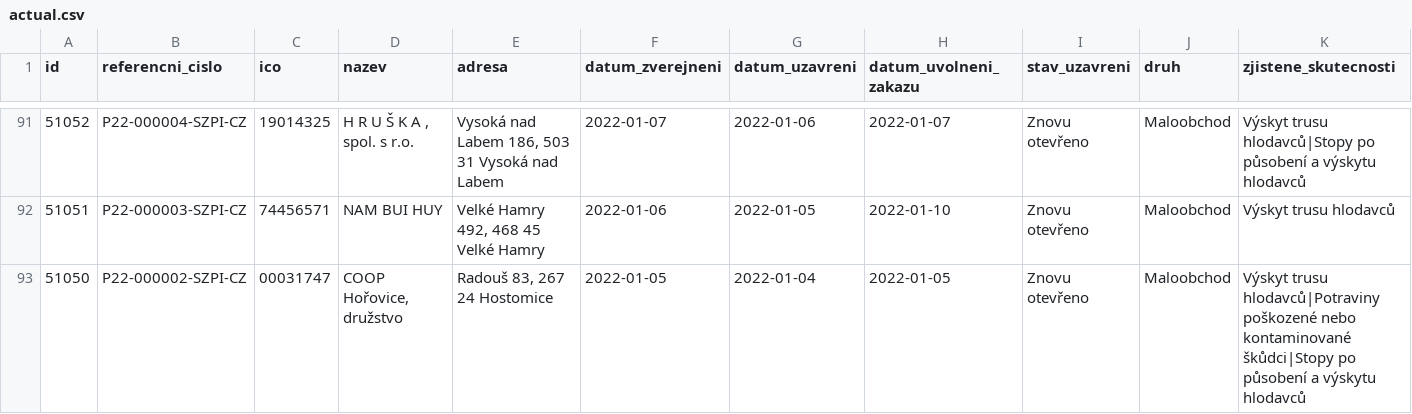
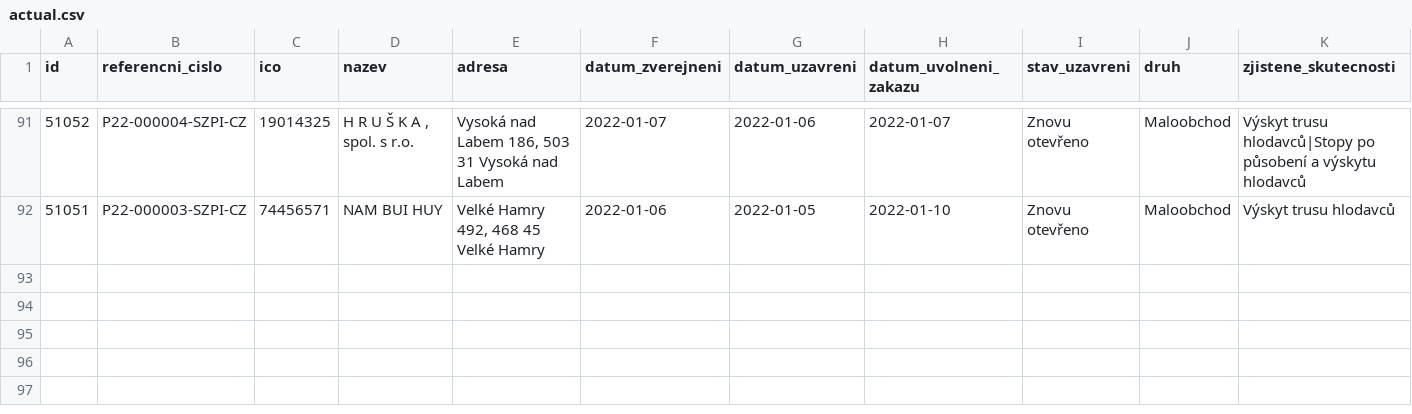
Before and after one commit to jandolezal/potraviny, a CSV file: data/actual.csv, drawn as a sheet; only a part is shown, gaps mark what is left out; the diff names each change by its address in the sheet, - before the commit and + after, or states it on an @@ line.

```diff
--- a/data/actual.csv
+++ b/data/actual.csv
-row 93: 51050 | P22-000002-SZPI-CZ | 00031747 | COOP Hořovice, družstvo | Radouš 83, 267 24 Hostomice | 2022-01-05 | 2022-01-04 | 2022-01-05 | Znovu otevřeno | Maloobchod | Výskyt trusu hlodavců|Potraviny poškozené nebo kontaminované škůdci|Stopy po působení a výskytu hlodavců
```
Also changed, not shown: data/archive.csv.
